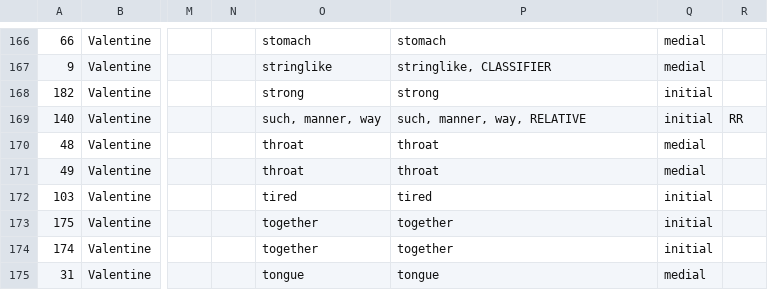
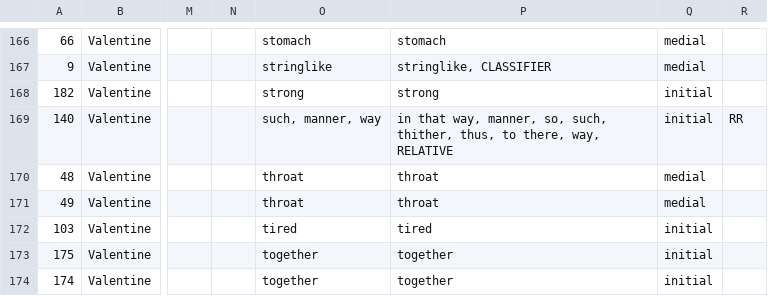
Before and after one commit to Nisinoon/Nisinoon, a CSV file: csv/Ojibwe_Common/components.csv, drawn as a sheet; only a part is shown, gaps mark what is left out; the shorter side is filled out with more unchanged rows; the diff names each change by its address in the sheet, - before the commit and + after, or states it on an @@ line.

```diff
--- a/csv/Ojibwe_Common/components.csv
+++ b/csv/Ojibwe_Common/components.csv
-P169: such, manner, way, RELATIVE
+P169: in that way, manner, so, such, thither, thus, to there, way, RELATIVE
```
Also changed, not shown: csv/Cree_Plains/components.csv, csv/Menominee/components.csv, 19 other files.
